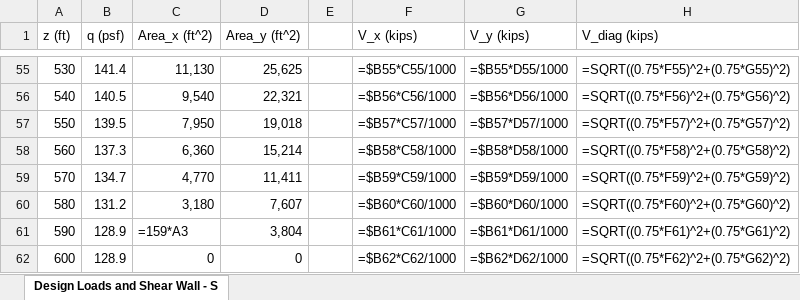
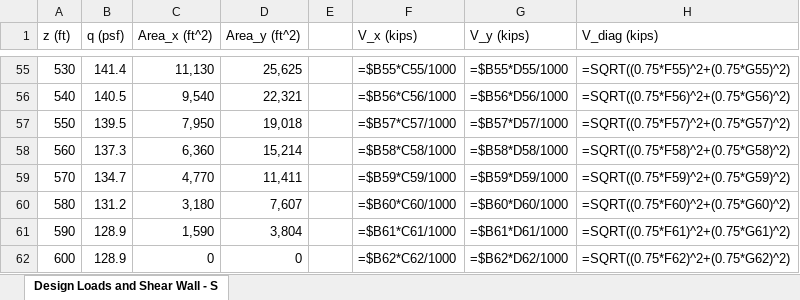
Before and after one commit to lizzytong2589/CEE461_files, an Excel workbook: Shear and Overturning Moment.xlsx, sheet Design Loads and Shear Wall - S, drawn as a sheet; only a part is shown, gaps mark what is left out; values as stored, in another font and other column widths than the file's, no borders; formulas are shown in place of their values; charts and pictures not drawn; the diff names each change by its address in the sheet, - before the commit and + after, or states it on an @@ line.

Commit message:
Add files via upload

```diff
--- a/Shear and Overturning Moment.xlsx (sheet Design Loads and Shear Wall - S)
+++ b/Shear and Overturning Moment.xlsx (sheet Design Loads and Shear Wall - S)
-C61 (Area_x (ft^2)): =159*A3
+C61 (Area_x (ft^2)): 1,590
```
